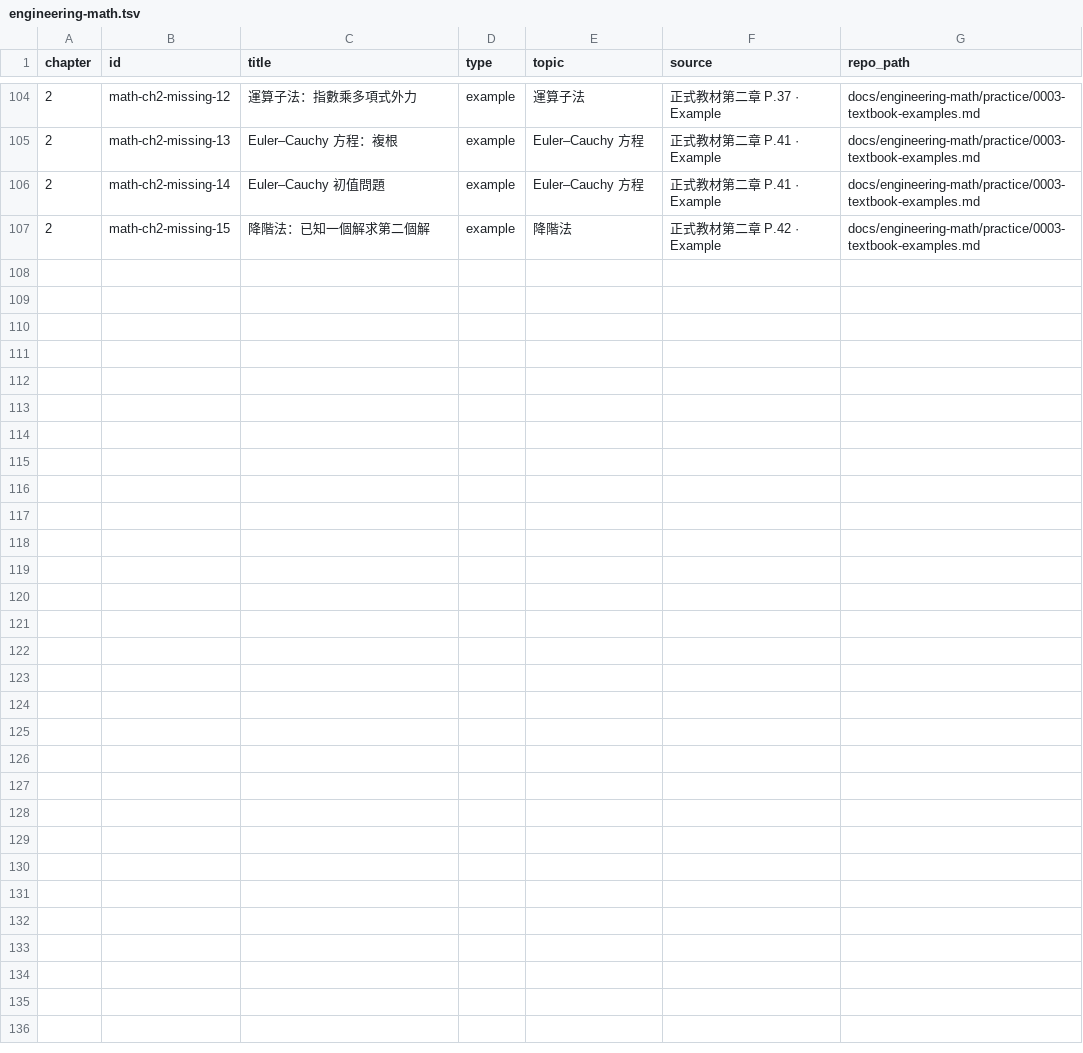
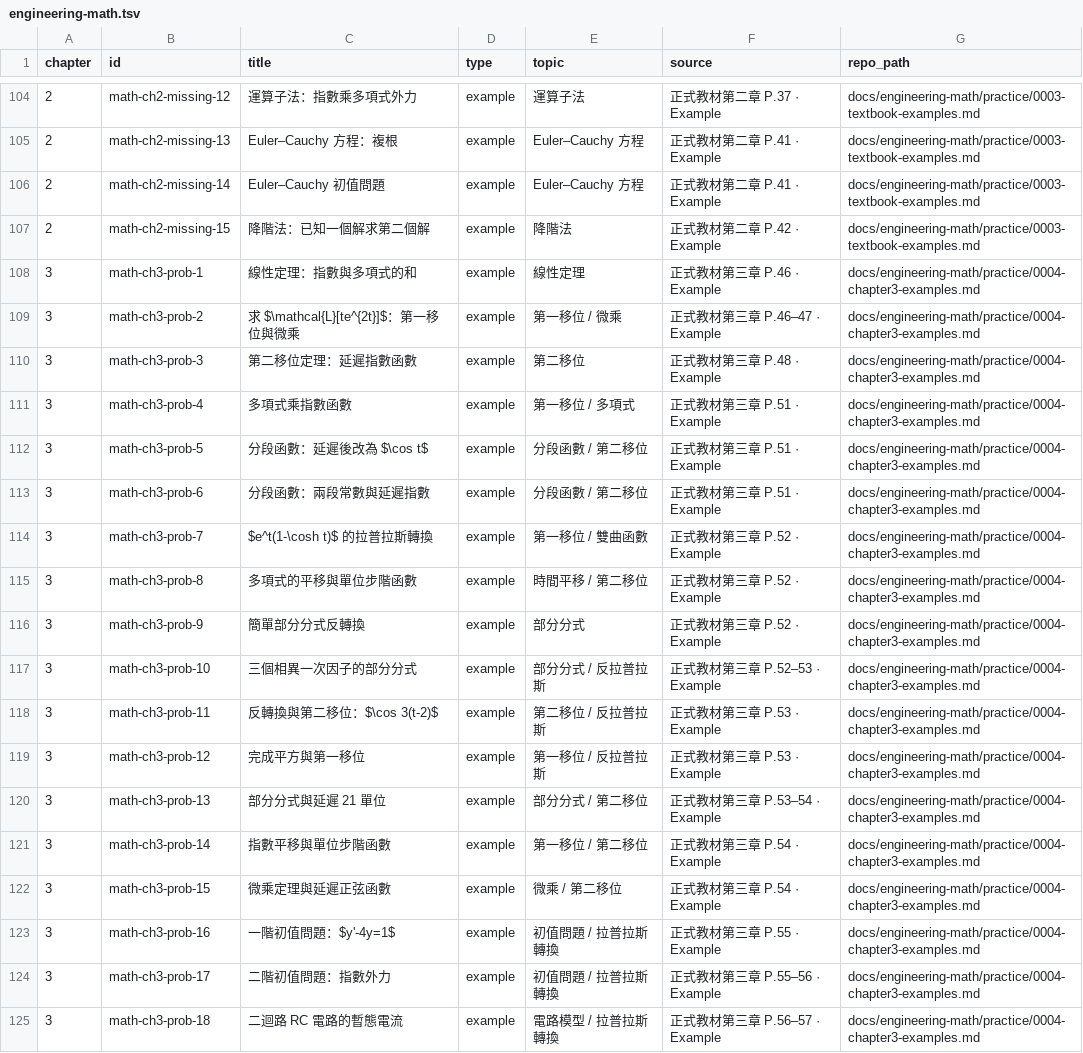
Before and after one commit to hekprowork/learningPages, a TSV file: .agents/skills/learningpages-question-bank-local/references/engineering-math.tsv, drawn as a sheet; only a part is shown, gaps mark what is left out; the diff names each change by its address in the sheet, - before the commit and + after, or states it on an @@ line.

Commit message:
feat(math): add Chapter 3 Laplace practice bank

```diff
--- a/.agents/skills/learningpages-question-bank-local/references/engineering-math.tsv
+++ b/.agents/skills/learningpages-question-bank-local/references/engineering-math.tsv
+row 108: 3 | math-ch3-prob-1 | 線性定理：指數與多項式的和 | example | 線性定理 | 正式教材第三章 P.46 · Example | docs/engineering-math/practice/0004-chapter3-examples.md
+row 109: 3 | math-ch3-prob-2 | 求 $\mathcal{L}[te^{2t}]$：第一移位與微乘 | example | 第一移位 / 微乘 | 正式教材第三章 P.46–47 · Example | docs/engineering-math/practice/0004-chapter3-examples.md
+row 110: 3 | math-ch3-prob-3 | 第二移位定理：延遲指數函數 | example | 第二移位 | 正式教材第三章 P.48 · Example | docs/engineering-math/practice/0004-chapter3-examples.md
+row 111: 3 | math-ch3-prob-4 | 多項式乘指數函數 | example | 第一移位 / 多項式 | 正式教材第三章 P.51 · Example | docs/engineering-math/practice/0004-chapter3-examples.md
+row 112: 3 | math-ch3-prob-5 | 分段函數：延遲後改為 $\cos t$ | example | 分段函數 / 第二移位 | 正式教材第三章 P.51 · Example | docs/engineering-math/practice/0004-chapter3-examples.md
+row 113: 3 | math-ch3-prob-6 | 分段函數：兩段常數與延遲指數 | example | 分段函數 / 第二移位 | 正式教材第三章 P.51 · Example | docs/engineering-math/practice/0004-chapter3-examples.md
+row 114: 3 | math-ch3-prob-7 | $e^t(1-\cosh t)$ 的拉普拉斯轉換 | example | 第一移位 / 雙曲函數 | 正式教材第三章 P.52 · Example | docs/engineering-math/practice/0004-chapter3-examples.md
+row 115: 3 | math-ch3-prob-8 | 多項式的平移與單位步階函數 | example | 時間平移 / 第二移位 | 正式教材第三章 P.52 · Example | docs/engineering-math/practice/0004-chapter3-examples.md
+row 116: 3 | math-ch3-prob-9 | 簡單部分分式反轉換 | example | 部分分式 | 正式教材第三章 P.52 · Example | docs/engineering-math/practice/0004-chapter3-examples.md
+row 117: 3 | math-ch3-prob-10 | 三個相異一次因子的部分分式 | example | 部分分式 / 反拉普拉斯 | 正式教材第三章 P.52–53 · Example | docs/engineering-math/practice/0004-chapter3-examples.md
+row 118: 3 | math-ch3-prob-11 | 反轉換與第二移位：$\cos 3(t-2)$ | example | 第二移位 / 反拉普拉斯 | 正式教材第三章 P.53 · Example | docs/engineering-math/practice/0004-chapter3-examples.md
+row 119: 3 | math-ch3-prob-12 | 完成平方與第一移位 | example | 第一移位 / 反拉普拉斯 | 正式教材第三章 P.53 · Example | docs/engineering-math/practice/0004-chapter3-examples.md
+row 120: 3 | math-ch3-prob-13 | 部分分式與延遲 21 單位 | example | 部分分式 / 第二移位 | 正式教材第三章 P.53–54 · Example | docs/engineering-math/practice/0004-chapter3-examples.md
+row 121: 3 | math-ch3-prob-14 | 指數平移與單位步階函數 | example | 第一移位 / 第二移位 | 正式教材第三章 P.54 · Example | docs/engineering-math/practice/0004-chapter3-examples.md
+row 122: 3 | math-ch3-prob-15 | 微乘定理與延遲正弦函數 | example | 微乘 / 第二移位 | 正式教材第三章 P.54 · Example | docs/engineering-math/practice/0004-chapter3-examples.md
+row 123: 3 | math-ch3-prob-16 | 一階初值問題：$y'-4y=1$ | example | 初值問題 / 拉普拉斯轉換 | 正式教材第三章 P.55 · Example | docs/engineering-math/practice/0004-chapter3-examples.md
+row 124: 3 | math-ch3-prob-17 | 二階初值問題：指數外力 | example | 初值問題 / 拉普拉斯轉換 | 正式教材第三章 P.55–56 · Example | docs/engineering-math/practice/0004-chapter3-examples.md
+row 125: 3 | math-ch3-prob-18 | 二迴路 RC 電路的暫態電流 | example | 電路模型 / 拉普拉斯轉換 | 正式教材第三章 P.56–57 · Example | docs/engineering-math/practice/0004-chapter3-examples.md
```
Also changed, not shown: 5 other files.
